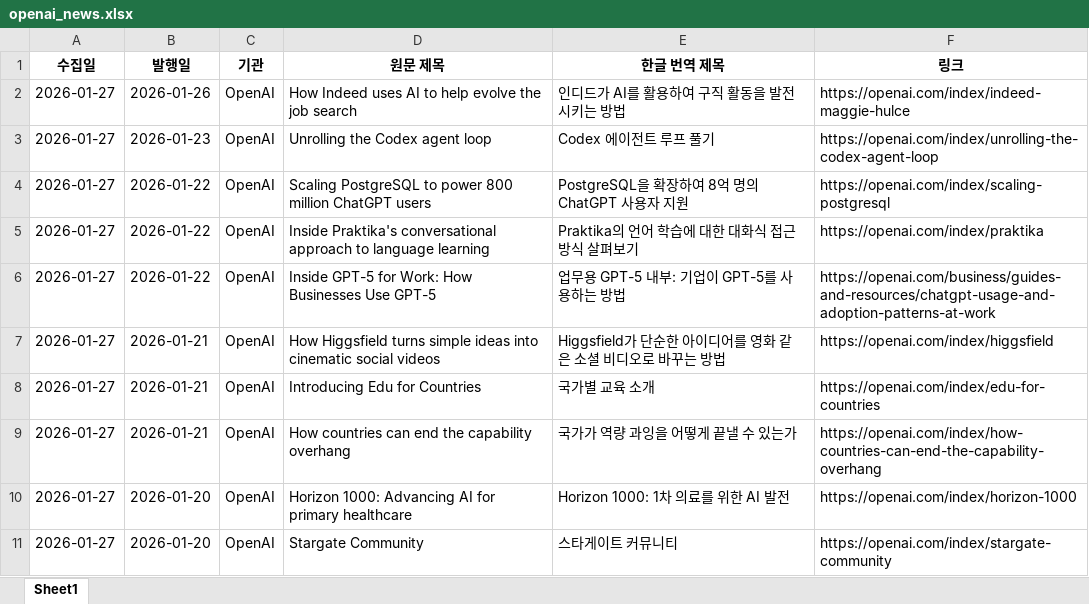
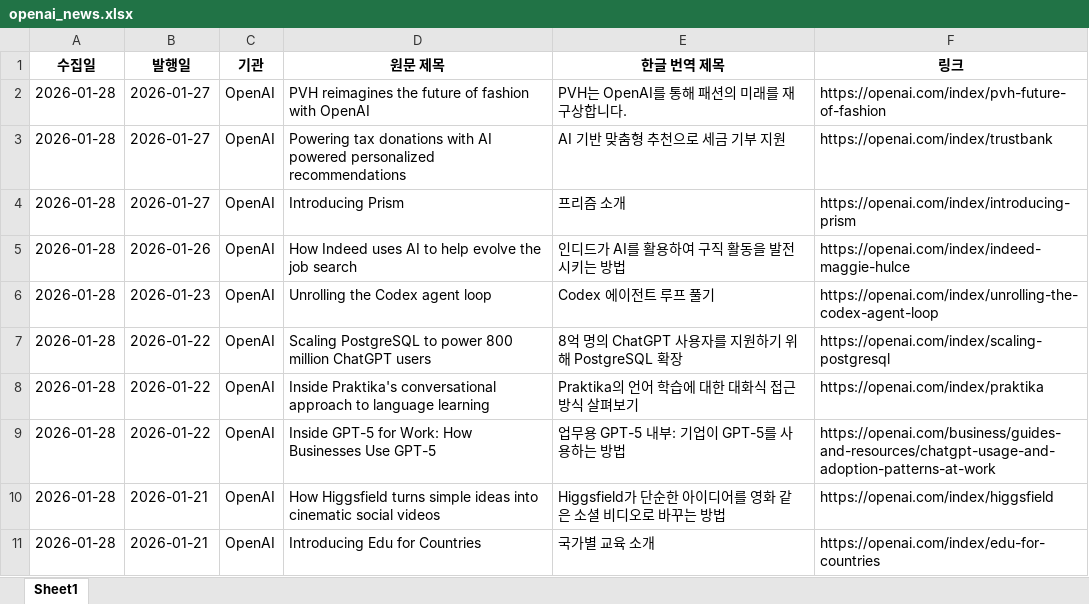
Before and after one commit to tlagytjq99-ux/my-news-bot, an Excel workbook: openai_news.xlsx, sheet Sheet1, drawn as a sheet; values as stored, in another font and other column widths than the file's, no borders; removed rows and columns are numbered as before the commit, all else as after; the diff names each change by its address in the sheet, - before the commit and + after, or states it on an @@ line.

```diff
--- a/openai_news.xlsx (sheet Sheet1)
+++ b/openai_news.xlsx (sheet Sheet1)
+row 2: 2026-01-28 | 2026-01-27 | OpenAI | PVH reimagines the future of fashion with OpenAI | PVH는 OpenAI를 통해 패션의 미래를 재구상합니다. | https://openai.com/index/pvh-future-of-fashion
+row 3: 2026-01-28 | 2026-01-27 | OpenAI | Powering tax donations with AI powered personalized recommendations | AI 기반 맞춤형 추천으로 세금 기부 지원 | https://openai.com/index/trustbank
+row 4: 2026-01-28 | 2026-01-27 | OpenAI | Introducing Prism | 프리즘 소개 | https://openai.com/index/introducing-prism
-A5:A11 (수집일): 2026-01-27
+A5:A11 (수집일): 2026-01-28
-E7 (한글 번역 제목): PostgreSQL을 확장하여 8억 명의 ChatGPT 사용자 지원
+E7 (한글 번역 제목): 8억 명의 ChatGPT 사용자를 지원하기 위해 PostgreSQL 확장
-row 9: 2026-01-27 | 2026-01-21 | OpenAI | How countries can end the capability overhang | 국가가 역량 과잉을 어떻게 끝낼 수 있는가 | https://openai.com/index/how-countries-can-end-the-capability-overhang
-row 10: 2026-01-27 | 2026-01-20 | OpenAI | Horizon 1000: Advancing AI for primary healthcare | Horizon 1000: 1차 의료를 위한 AI 발전 | https://openai.com/index/horizon-1000
-row 11: 2026-01-27 | 2026-01-20 | OpenAI | Stargate Community | 스타게이트 커뮤니티 | https://openai.com/index/stargate-community
```
